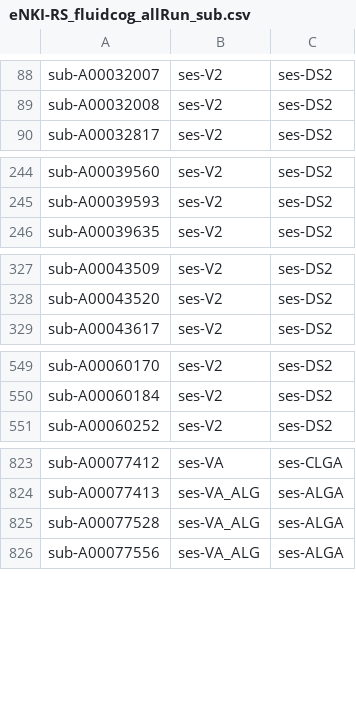
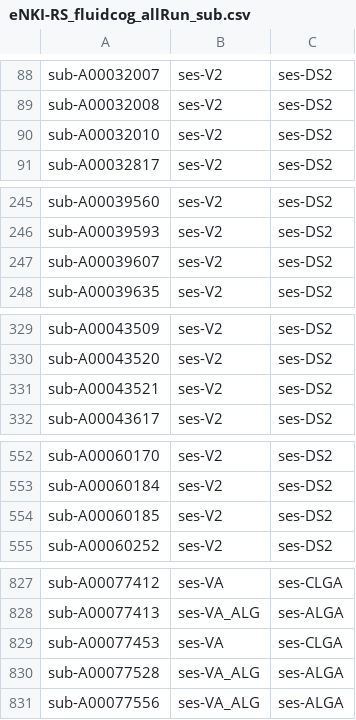
Before and after one commit to jadecci/cbpp, a CSV file: bin/sublist/eNKI-RS_fluidcog_allRun_sub.csv, drawn as a sheet; only a part is shown, gaps mark what is left out; the diff covers the shown part only; the diff names each change by its address in the sheet, - before the commit and + after, or states it on an @@ line.

```diff
--- a/bin/sublist/eNKI-RS_fluidcog_allRun_sub.csv
+++ b/bin/sublist/eNKI-RS_fluidcog_allRun_sub.csv
+row 90: sub-A00032010 | ses-V2 | ses-DS2
+row 247: sub-A00039607 | ses-V2 | ses-DS2
+row 331: sub-A00043521 | ses-V2 | ses-DS2
+row 554: sub-A00060185 | ses-V2 | ses-DS2
+row 829: sub-A00077453 | ses-VA | ses-CLGA
```
Also changed, not shown: 1 added row elsewhere in this file, bin/sublist/HCP-A_allRun_sub.csv, bin/sublist/eNKI-RS_openness_allRun_sub.csv.
